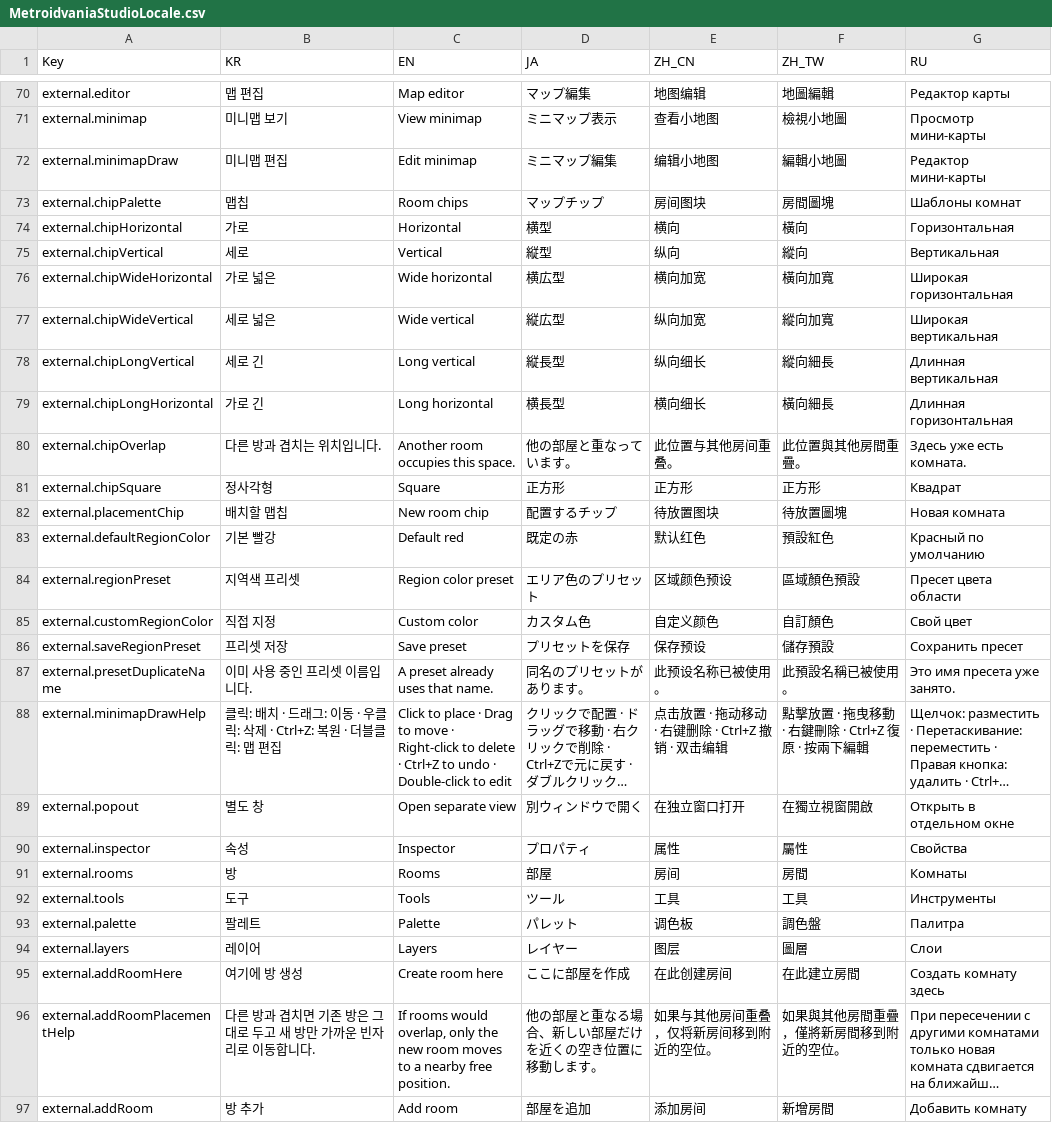
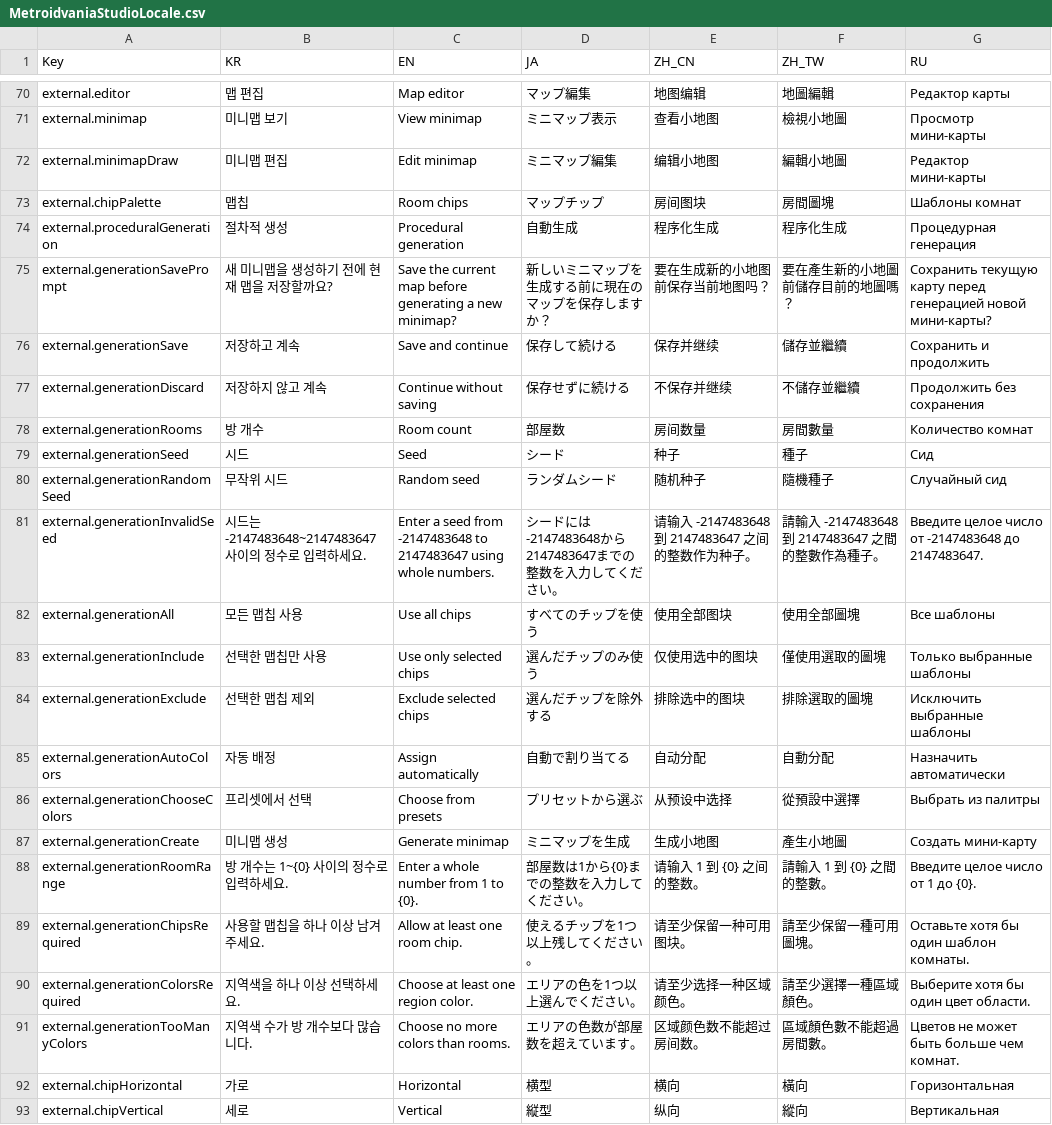
Before and after one commit to LBarimi/metroidvania-studio, a CSV file: metroidvania-studio/localization/MetroidvaniaStudioLocale.csv, drawn as a sheet; only a part is shown, gaps mark what is left out; the shorter side is filled out with more unchanged rows; long unchanged cells end in …; the diff names each change by its address in the sheet, - before the commit and + after, or states it on an @@ line.

Commit message:
Add seeded procedural generation to the minimap editor

```diff
--- a/metroidvania-studio/localization/MetroidvaniaStudioLocale.csv
+++ b/metroidvania-studio/localization/MetroidvaniaStudioLocale.csv
+row 74: external.proceduralGeneration | 절차적 생성 | Procedural generation | 自動生成 | 程序化生成 | 程序化生成 | Процедурная генерация
+row 75: external.generationSavePrompt | 새 미니맵을 생성하기 전에 현재 맵을 저장할까요? | Save the current map before generating a new minimap? | 新しいミニマップを生成する前に現在のマップを保存しますか？ | 要在生成新的小地图前保存当前地图吗？ | 要在產生新的小地圖前儲存目前的地圖嗎？ | Сохранить текущую карту перед генерацией новой мини-карты?
+row 76: external.generationSave | 저장하고 계속 | Save and continue | 保存して続ける | 保存并继续 | 儲存並繼續 | Сохранить и продолжить
+row 77: external.generationDiscard | 저장하지 않고 계속 | Continue without saving | 保存せずに続ける | 不保存并继续 | 不儲存並繼續 | Продолжить без сохранения
+row 78: external.generationRooms | 방 개수 | Room count | 部屋数 | 房间数量 | 房間數量 | Количество комнат
+row 79: external.generationSeed | 시드 | Seed | シード | 种子 | 種子 | Сид
+row 80: external.generationRandomSeed | 무작위 시드 | Random seed | ランダムシード | 随机种子 | 隨機種子 | Случайный сид
+row 81: external.generationInvalidSeed | 시드는 -2147483648~2147483647 사이의 정수로 입력하세요. | Enter a seed from -2147483648 to 2147483647 using whole numbers. | シードには-2147483648から2147483647までの整数を入力してください。 | 请输入 -2147483648 到 2147483647 之间的整数作为种子。 | 請輸入 -2147483648 到 2147483647 之間的整數作為種子。 | Введите целое число от -2147483648 до 2147483647.
+row 82: external.generationAll | 모든 맵칩 사용 | Use all chips | すべてのチップを使う | 使用全部图块 | 使用全部圖塊 | Все шаблоны
+row 83: external.generationInclude | 선택한 맵칩만 사용 | Use only selected chips | 選んだチップのみ使う | 仅使用选中的图块 | 僅使用選取的圖塊 | Только выбранные шаблоны
+row 84: external.generationExclude | 선택한 맵칩 제외 | Exclude selected chips | 選んだチップを除外する | 排除选中的图块 | 排除選取的圖塊 | Исключить выбранные шаблоны
+row 85: external.generationAutoColors | 자동 배정 | Assign automatically | 自動で割り当てる | 自动分配 | 自動分配 | Назначить автоматически
+row 86: external.generationChooseColors | 프리셋에서 선택 | Choose from presets | プリセットから選ぶ | 从预设中选择 | 從預設中選擇 | Выбрать из палитры
+row 87: external.generationCreate | 미니맵 생성 | Generate minimap | ミニマップを生成 | 生成小地图 | 產生小地圖 | Создать мини-карту
+row 88: external.generationRoomRange | 방 개수는 1~{0} 사이의 정수로 입력하세요. | Enter a whole number from 1 to {0}. | 部屋数は1から{0}までの整数を入力してください。 | 请输入 1 到 {0} 之间的整数。 | 請輸入 1 到 {0} 之間的整數。 | Введите целое число от 1 до {0}.
+row 89: external.generationChipsRequired | 사용할 맵칩을 하나 이상 남겨 주세요. | Allow at least one room chip. | 使えるチップを1つ以上残してください。 | 请至少保留一种可用图块。 | 請至少保留一種可用圖塊。 | Оставьте хотя бы один шаблон комнаты.
+row 90: external.generationColorsRequired | 지역색을 하나 이상 선택하세요. | Choose at least one region color. | エリアの色を1つ以上選んでください。 | 请至少选择一种区域颜色。 | 請至少選擇一種區域顏色。 | Выберите хотя бы один цвет области.
+row 91: external.generationTooManyColors | 지역색 수가 방 개수보다 많습니다. | Choose no more colors than rooms. | エリアの色数が部屋数を超えています。 | 区域颜色数不能超过房间数。 | 區域顏色數不能超過房間數。 | Цветов не может быть больше чем комнат.
```
Also changed, not shown: 15 other files.
